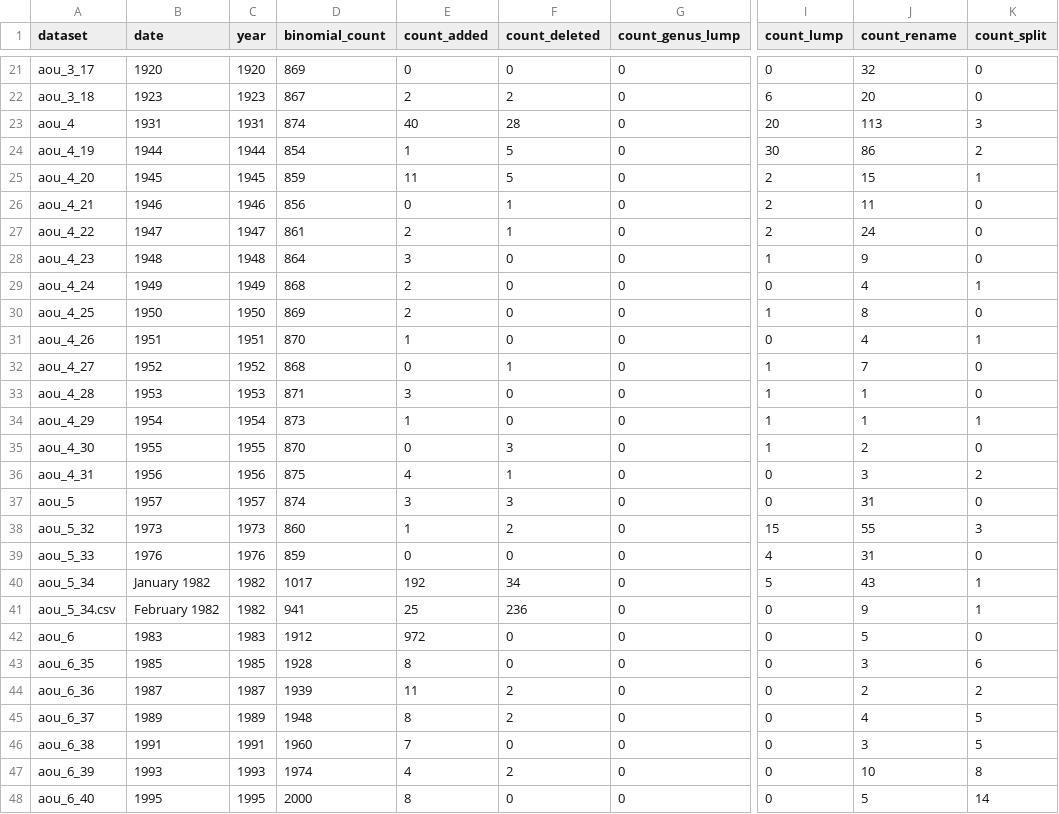
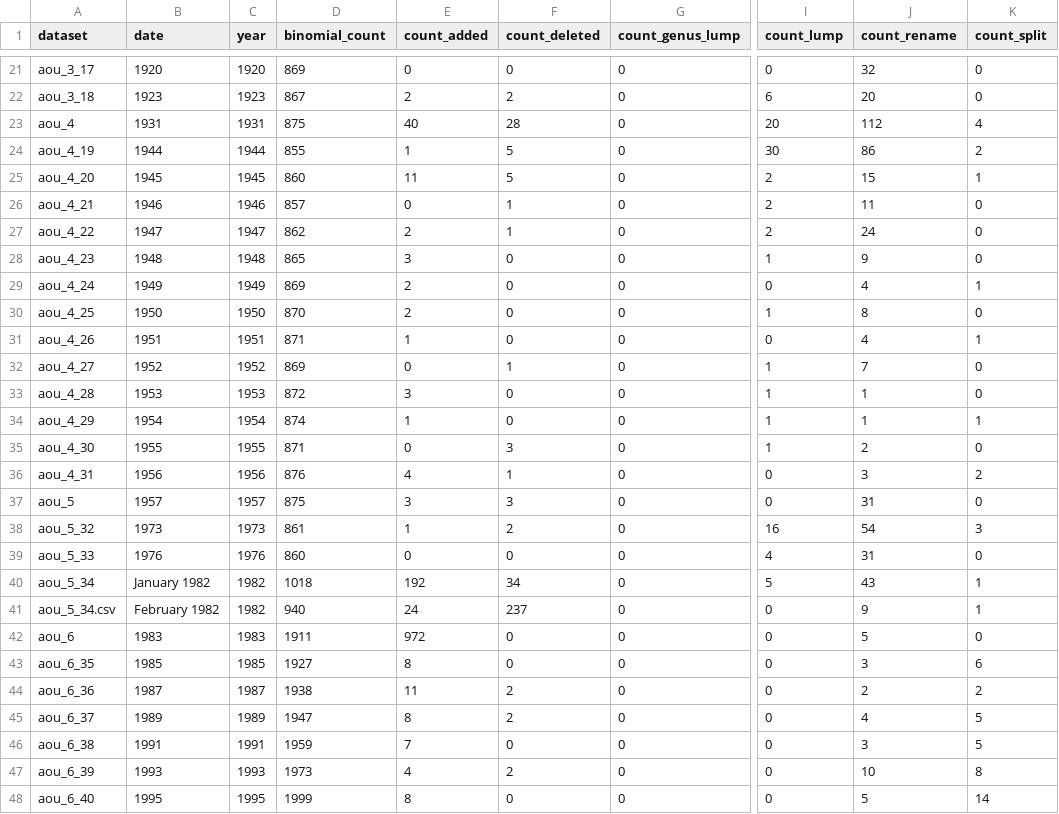
Before and after one commit to gaurav/aou_checklists, a CSV file: project_stats/list-all.csv, drawn as a sheet; only a part is shown, gaps mark what is left out; the diff covers the shown part only; the diff names each change by its address in the sheet, - before the commit and + after, or states it on an @@ line.

```diff
--- a/project_stats/list-all.csv
+++ b/project_stats/list-all.csv
-D23 (binomial_count): 874
+D23 (binomial_count): 875
-J23 (count_rename): 113
+J23 (count_rename): 112
-K23 (count_split): 3
+K23 (count_split): 4
-D24 (binomial_count): 854
+D24 (binomial_count): 855
-D25 (binomial_count): 859
+D25 (binomial_count): 860
-D26 (binomial_count): 856
+D26 (binomial_count): 857
-D27 (binomial_count): 861
+D27 (binomial_count): 862
-D28 (binomial_count): 864
+D28 (binomial_count): 865
-D29 (binomial_count): 868
+D29 (binomial_count): 869
-D30 (binomial_count): 869
+D30 (binomial_count): 870
-D31 (binomial_count): 870
+D31 (binomial_count): 871
-D32 (binomial_count): 868
+D32 (binomial_count): 869
-D33 (binomial_count): 871
+D33 (binomial_count): 872
-D34 (binomial_count): 873
+D34 (binomial_count): 874
-D35 (binomial_count): 870
+D35 (binomial_count): 871
-D36 (binomial_count): 875
+D36 (binomial_count): 876
-D37 (binomial_count): 874
+D37 (binomial_count): 875
-D38 (binomial_count): 860
+D38 (binomial_count): 861
-I38 (count_lump): 15
+I38 (count_lump): 16
-J38 (count_rename): 55
+J38 (count_rename): 54
-D39 (binomial_count): 859
+D39 (binomial_count): 860
-D40 (binomial_count): 1017
+D40 (binomial_count): 1018
-D41 (binomial_count): 941
+D41 (binomial_count): 940
-E41 (count_added): 25
+E41 (count_added): 24
-F41 (count_deleted): 236
+F41 (count_deleted): 237
-D42 (binomial_count): 1912
+D42 (binomial_count): 1911
-D43 (binomial_count): 1928
+D43 (binomial_count): 1927
-D44 (binomial_count): 1939
+D44 (binomial_count): 1938
-D45 (binomial_count): 1948
+D45 (binomial_count): 1947
-D46 (binomial_count): 1960
+D46 (binomial_count): 1959
-D47 (binomial_count): 1974
+D47 (binomial_count): 1973
-D48 (binomial_count): 2000
+D48 (binomial_count): 1999
```
Also changed, not shown: 19 edited cells elsewhere in this file, project_stats/list.csv, splumps/list-all.csv, 16 other files.
